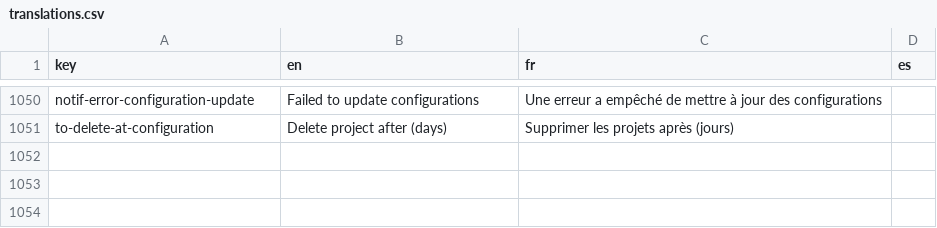
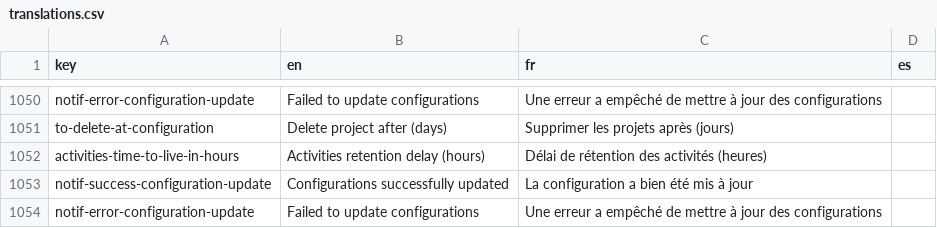
Before and after one commit to cytomine/Cytomine-Web-UI, a CSV file: src/locales/translations.csv, drawn as a sheet; only a part is shown, gaps mark what is left out; the diff names each change by its address in the sheet, - before the commit and + after, or states it on an @@ line.

Commit message:
delete activities after delay

```diff
--- a/src/locales/translations.csv
+++ b/src/locales/translations.csv
+row 1052: activities-time-to-live-in-hours | Activities retention delay (hours) | Délai de rétention des activités (heures)
+row 1053: notif-success-configuration-update | Configurations successfully updated | La configuration a bien été mis à jour
+row 1054: notif-error-configuration-update | Failed to update configurations | Une erreur a empêché de mettre à jour des configurations
```
Also changed, not shown: 2 other files.
